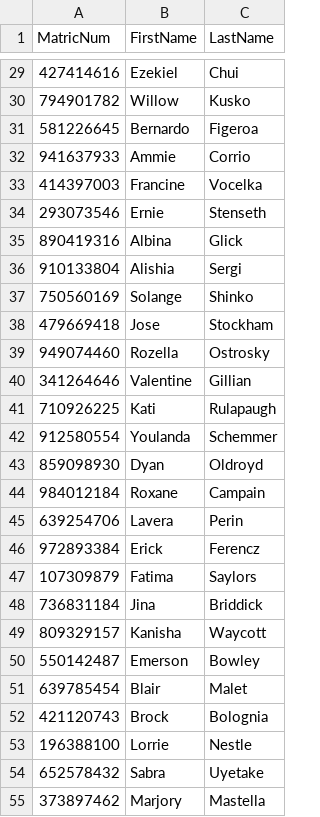
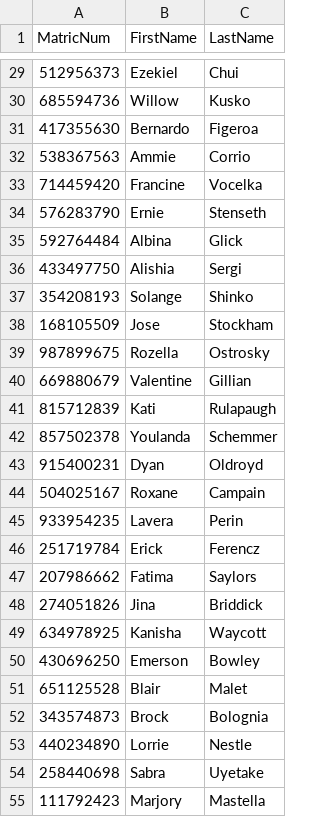
Before and after one commit to abbas67/honours-project, a CSV file: Uploads/testfile.csv, drawn as a sheet; only a part is shown, gaps mark what is left out; the diff covers the shown part only.

```diff
--- a/Uploads/testfile.csv
+++ b/Uploads/testfile.csv
@@ -29,27 +29,27 @@ MatricNum,FirstName,LastName
-427414616,Ezekiel,Chui
-794901782,Willow,Kusko
-581226645,Bernardo,Figeroa
-941637933,Ammie,Corrio
-414397003,Francine,Vocelka
-293073546,Ernie,Stenseth
-890419316,Albina,Glick
-910133804,Alishia,Sergi
-750560169,Solange,Shinko
-479669418,Jose,Stockham
-949074460,Rozella,Ostrosky
-341264646,Valentine,Gillian
-710926225,Kati,Rulapaugh
-912580554,Youlanda,Schemmer
-859098930,Dyan,Oldroyd
-984012184,Roxane,Campain
-639254706,Lavera,Perin
-972893384,Erick,Ferencz
-107309879,Fatima,Saylors
-736831184,Jina,Briddick
-809329157,Kanisha,Waycott
-550142487,Emerson,Bowley
-639785454,Blair,Malet
-421120743,Brock,Bolognia
-196388100,Lorrie,Nestle
-652578432,Sabra,Uyetake
-373897462,Marjory,Mastella
+512956373,Ezekiel,Chui
+685594736,Willow,Kusko
+417355630,Bernardo,Figeroa
+538367563,Ammie,Corrio
+714459420,Francine,Vocelka
+576283790,Ernie,Stenseth
+592764484,Albina,Glick
+433497750,Alishia,Sergi
+354208193,Solange,Shinko
+168105509,Jose,Stockham
+987899675,Rozella,Ostrosky
+669880679,Valentine,Gillian
+815712839,Kati,Rulapaugh
+857502378,Youlanda,Schemmer
+915400231,Dyan,Oldroyd
+504025167,Roxane,Campain
+933954235,Lavera,Perin
+251719784,Erick,Ferencz
+207986662,Fatima,Saylors
+274051826,Jina,Briddick
+634978925,Kanisha,Waycott
+430696250,Emerson,Bowley
+651125528,Blair,Malet
+343574873,Brock,Bolognia
+440234890,Lorrie,Nestle
+258440698,Sabra,Uyetake
+111792423,Marjory,Mastella
```
Also changed, not shown: 72 edited cells elsewhere in this file, testfile.csv, 43 other files.
